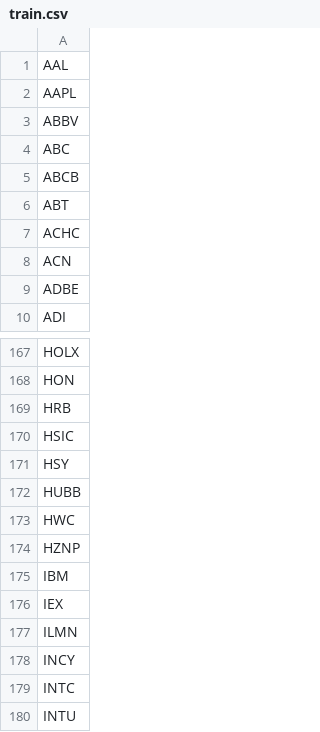
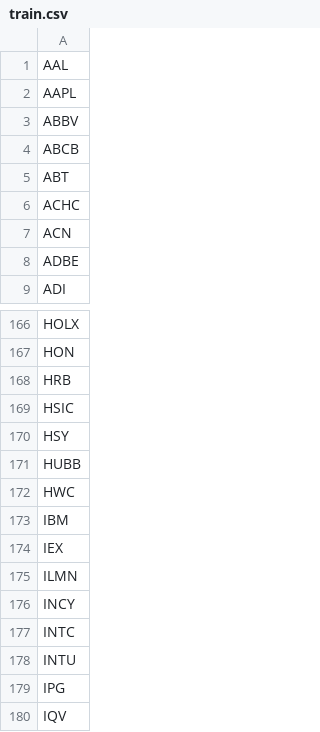
Before and after one commit to BruceRayWilson/PBL_StockPredictionsPrivate, a CSV file: train.csv, drawn as a sheet; only a part is shown, gaps mark what is left out; the shorter side is filled out with more unchanged rows; the diff names each change by its address in the sheet, - before the commit and + after, or states it on an @@ line.

```diff
--- a/train.csv
+++ b/train.csv
-row 4: ABC
-row 174: HZNP
```
Also changed, not shown: sorted_beta_values.csv, valid_tickers.csv, 2 other files.
